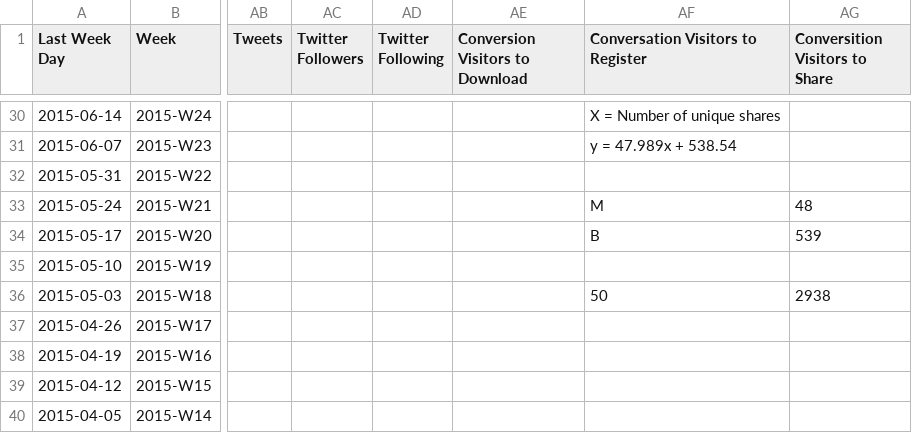
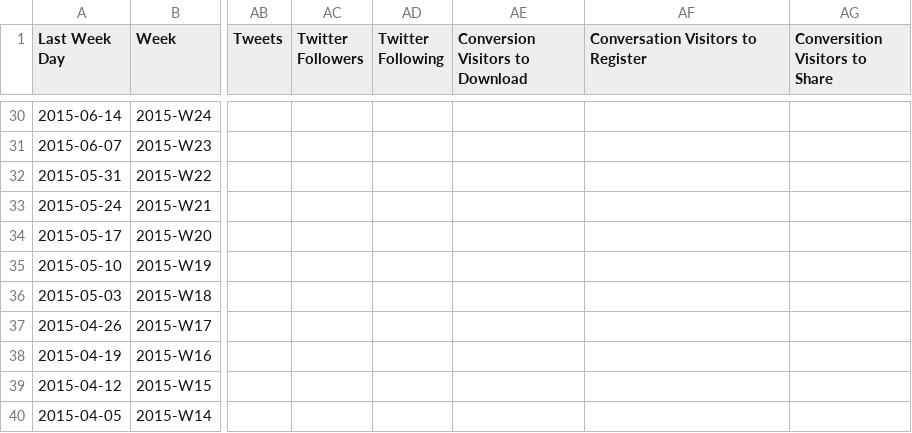
Before and after one commit to luiscape/hdx_management_dashboard, a CSV file: model/data/data.csv, drawn as a sheet; only a part is shown, gaps mark what is left out; the diff covers the shown part only; the diff names each change by its address in the sheet, - before the commit and + after, or states it on an @@ line.

```diff
--- a/model/data/data.csv
+++ b/model/data/data.csv
-AF30: X = Number of unique shares
+AF30: (empty)
-AF31: y = 47.989x + 538.54
+AF31: (empty)
-AF33: M
+AF33: (empty)
-AG33 (Conversition Visitors to Share): 48
+AG33 (Conversition Visitors to Share): (empty)
-AF34: B
+AF34: (empty)
-AG34 (Conversition Visitors to Share): 539
+AG34 (Conversition Visitors to Share): (empty)
-AF36: 50
+AF36: (empty)
-AG36 (Conversition Visitors to Share): 2938
+AG36 (Conversition Visitors to Share): (empty)
```
Also changed, not shown: 53 edited cells elsewhere in this file, 2 other files.
